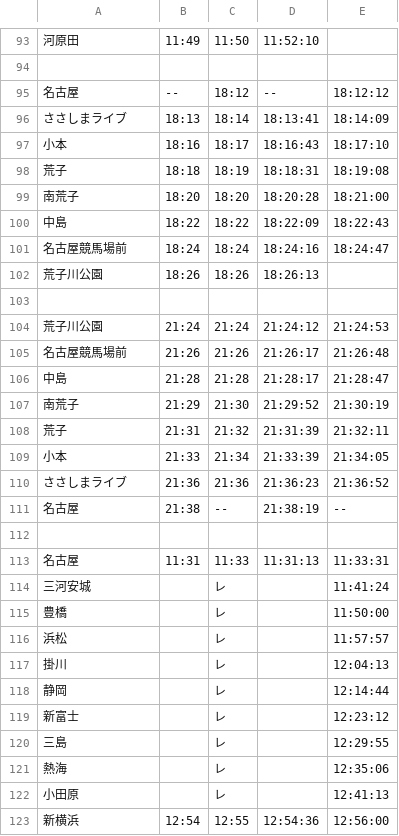
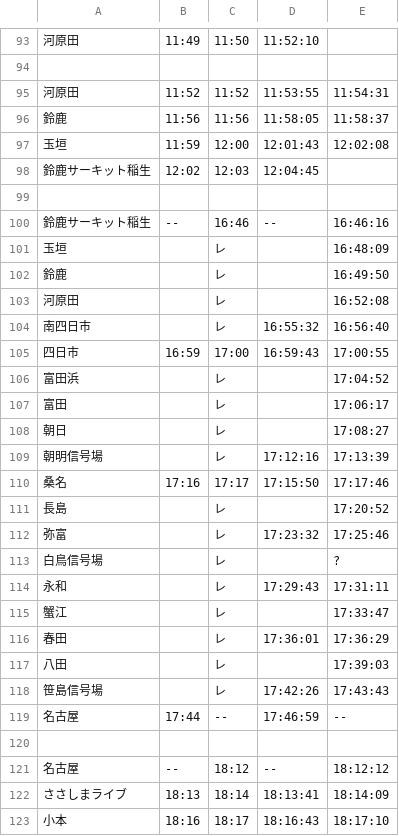
Before and after one commit to F1Mider/traintimestamp, a CSV file: output/2017-10.csv, drawn as a sheet; only a part is shown, gaps mark what is left out; the shorter side is filled out with more unchanged rows.

```diff
--- a/output/2017-10.csv
+++ b/output/2017-10.csv
@@ -94,2 +94,28 @@
 
+河原田,11:52,11:52,11:53:55,11:54:31
+鈴鹿,11:56,11:56,11:58:05,11:58:37
+玉垣,11:59,12:00,12:01:43,12:02:08
+鈴鹿サーキット稲生,12:02,12:03,12:04:45,
+
+鈴鹿サーキット稲生,--,16:46,--,16:46:16
+玉垣,,レ,,16:48:09
+鈴鹿,,レ,,16:49:50
+河原田,,レ,,16:52:08
+南四日市,,レ,16:55:32,16:56:40
+四日市,16:59,17:00,16:59:43,17:00:55
+富田浜,,レ,,17:04:52
+富田,,レ,,17:06:17
+朝日,,レ,,17:08:27
+朝明信号場,,レ,17:12:16,17:13:39
+桑名,17:16,17:17,17:15:50,17:17:46
+長島,,レ,,17:20:52
+弥富,,レ,17:23:32,17:25:46
+白鳥信号場,,レ,,?
+永和,,レ,17:29:43,17:31:11
+蟹江,,レ,,17:33:47
+春田,,レ,17:36:01,17:36:29
+八田,,レ,,17:39:03
+笹島信号場,,レ,17:42:26,17:43:43
+名古屋,17:44,--,17:46:59,--
+
 名古屋,--,18:12,--,18:12:12
```
Also changed, not shown: data/201710.csv, output/2017-12.csv, 7 other files.
